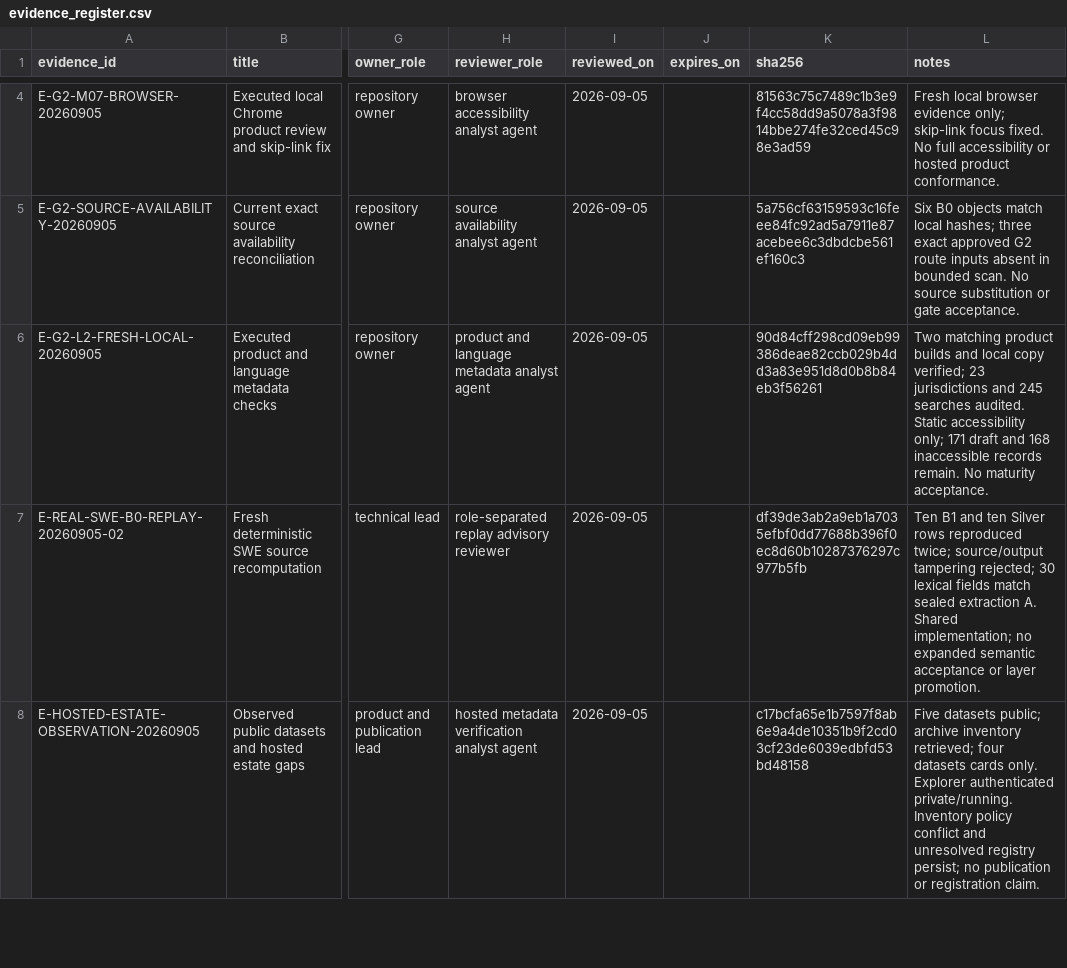
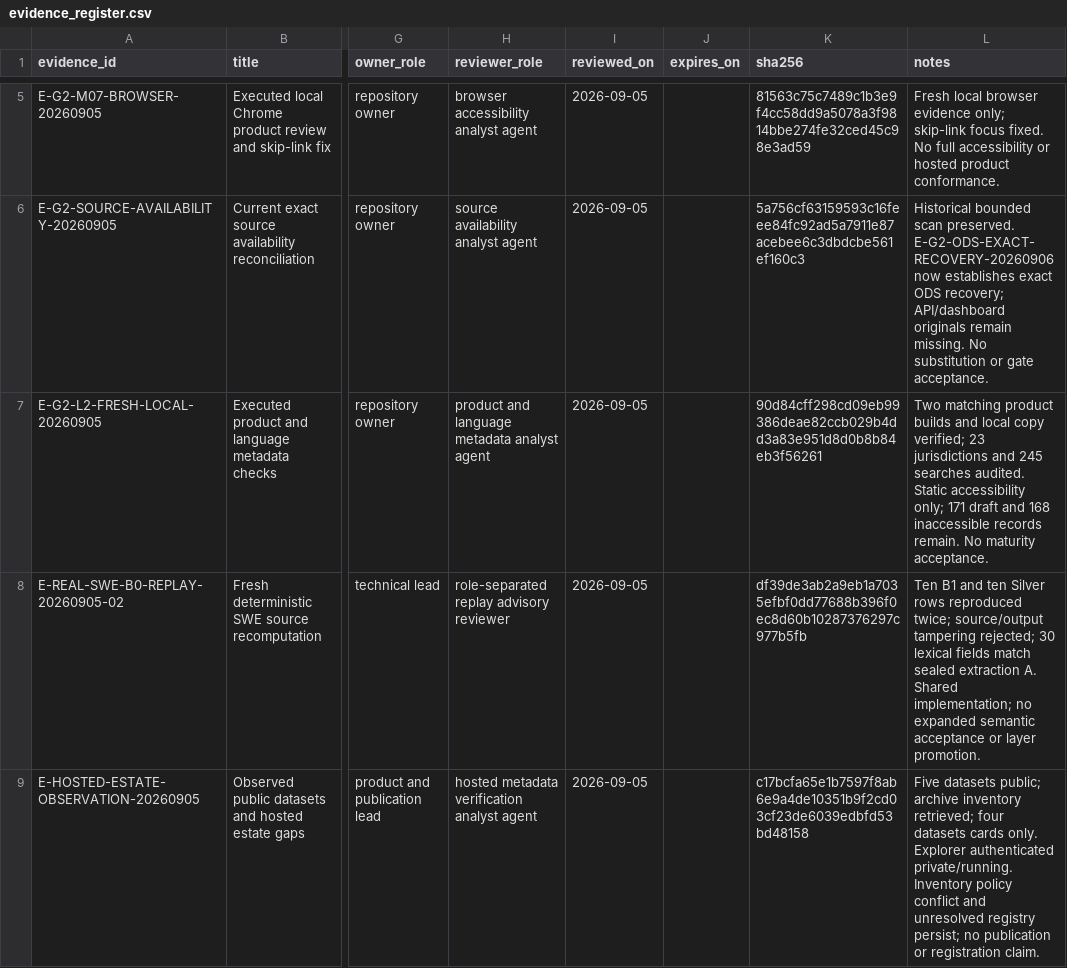
Before and after one commit to edithatogo/global-family-justice-data, a CSV file: programme/evidence_register.csv, drawn as a sheet; only a part is shown, gaps mark what is left out; addresses are those after the commit; the diff covers the shown part only; the diff names each change by its address in the sheet, - before the commit and + after, or states it on an @@ line.

Commit message:
feat: separate completed work and recover exact G2 spreadsheet

```diff
--- a/programme/evidence_register.csv
+++ b/programme/evidence_register.csv
-L6 (notes): Six B0 objects match local hashes; three exact approved G2 route inputs absent in bounded scan. No source substitution or…
+L6 (notes): Historical bounded scan preserved. E-G2-ODS-EXACT-RECOVERY-20260906 now establishes exact ODS recovery; API/dashboard originals remain missing. No substitution or…
```
Also changed, not shown: 1 added row and 2 edited cells elsewhere in this file, 12 other files.
